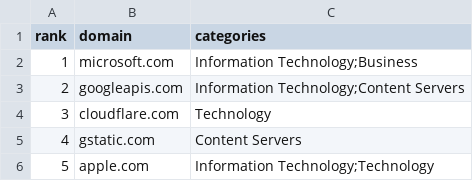
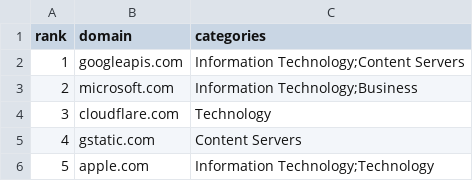
Before and after one commit to Nicolas2618/Web-third-prty-dependencies, a CSV file: src/Source_Data/Cloudflare_Top100_Domains.csv, drawn as a sheet; only a part is shown.

```diff
--- a/src/Source_Data/Cloudflare_Top100_Domains.csv
+++ b/src/Source_Data/Cloudflare_Top100_Domains.csv
@@ -1,4 +1,4 @@
 rank,domain,categories
-1,microsoft.com,Information Technology;Business
-2,googleapis.com,Information Technology;Content Servers
+1,googleapis.com,Information Technology;Content Servers
+2,microsoft.com,Information Technology;Business
 3,cloudflare.com,Technology
```
Also changed, not shown: 2 other files.
